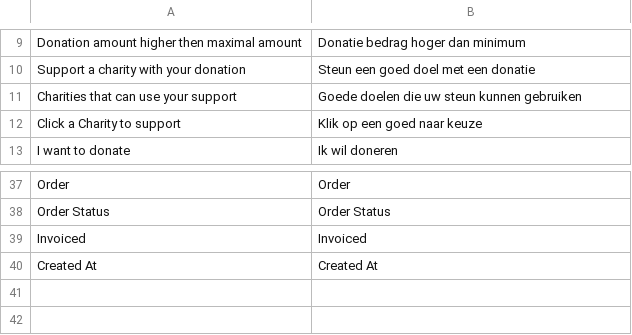
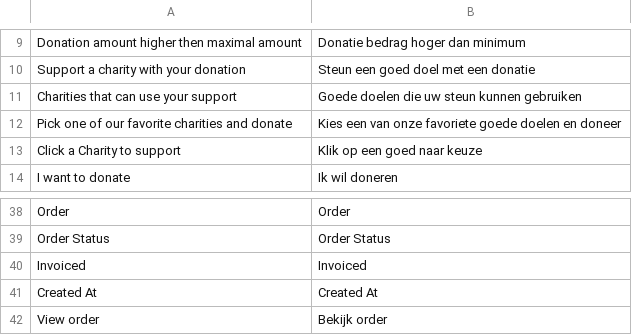
Before and after one commit to experius/Magento-2-Module-Experius-DonationProduct, a CSV file: i18n/nl_NL.csv, drawn as a sheet; only a part is shown, gaps mark what is left out; the diff names each change by its address in the sheet, - before the commit and + after, or states it on an @@ line.

Commit message:
[TASK] Report - added order view link and yes no for invoiced [BUGFIX] Fixed duplicate language string

```diff
--- a/i18n/nl_NL.csv
+++ b/i18n/nl_NL.csv
+row 12: Pick one of our favorite charities and donate | Kies een van onze favoriete goede doelen en doneer
+row 42: View order | Bekijk order
```
Also changed, not shown: i18n/en_US.csv, 3 other files.
